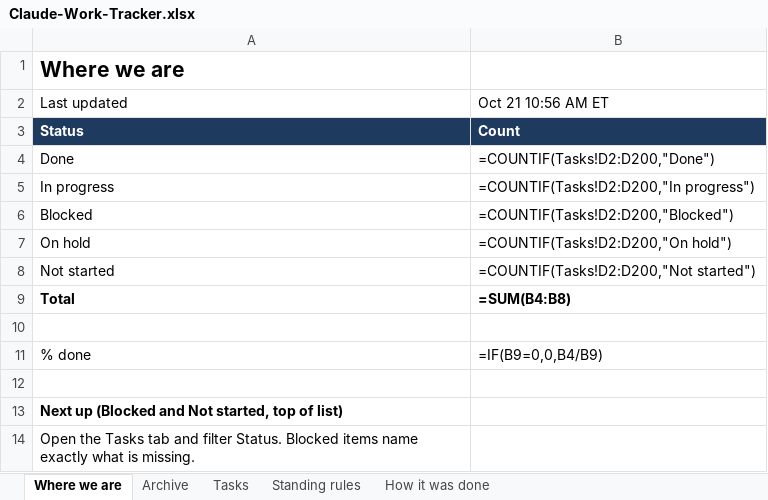
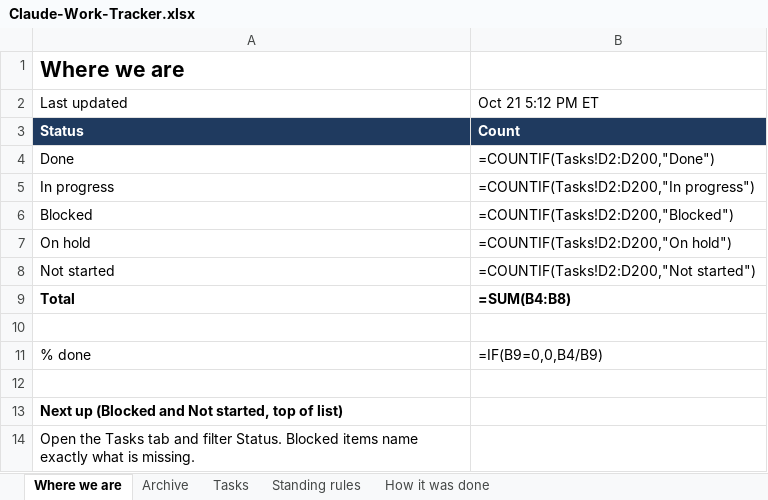
Before and after one commit to nekohusser-beep/morning-word-videos., an Excel workbook: overnight/Claude-Work-Tracker.xlsx, sheet Where we are, drawn as a sheet; values as stored, in another font and other column widths than the file's, no borders; formulas without a stored value are shown as written; the diff names each change by its address in the sheet, - before the commit and + after, or states it on an @@ line.

```diff
--- a/overnight/Claude-Work-Tracker.xlsx (sheet Where we are)
+++ b/overnight/Claude-Work-Tracker.xlsx (sheet Where we are)
-B2: Oct 21 10:56 AM ET
+B2: Oct 21 5:12 PM ET
```
Also changed, not shown: sheet Tasks, 1 other file.
